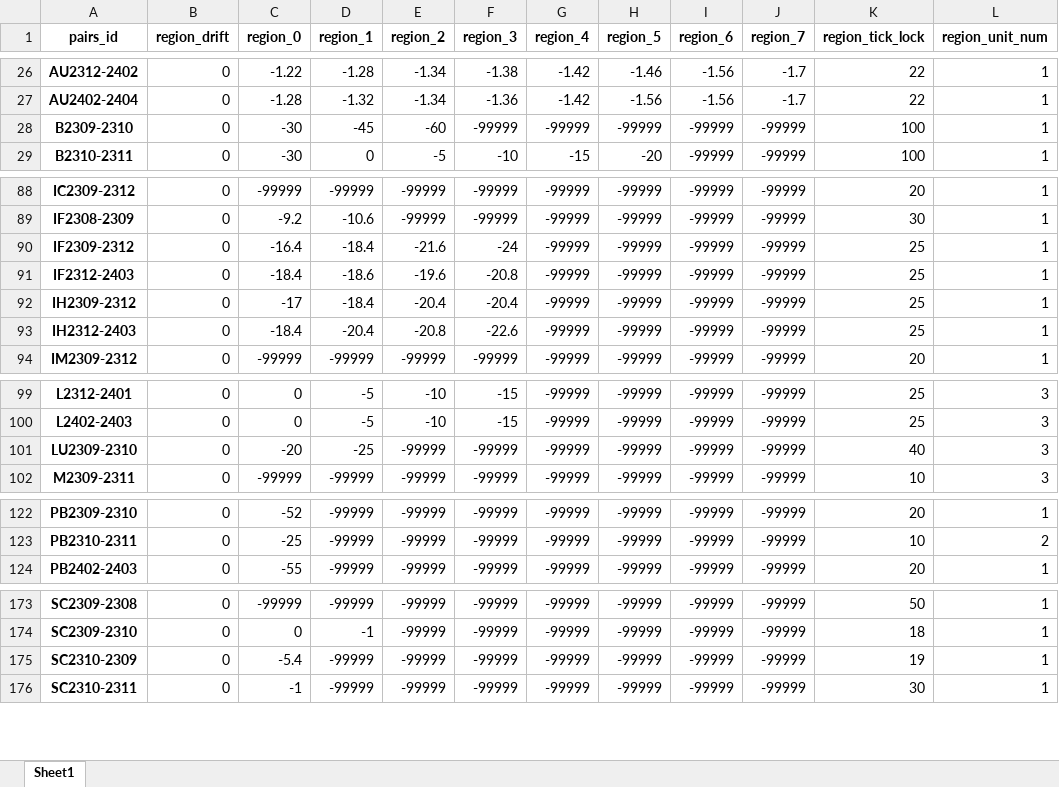
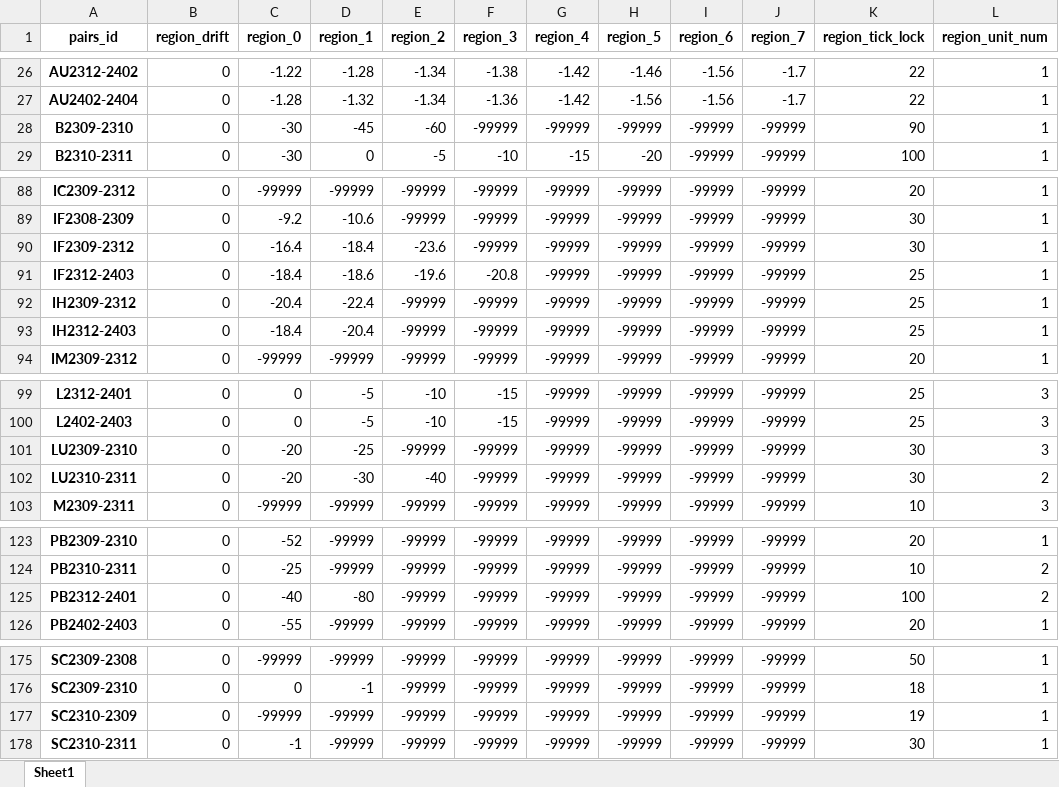
Before and after one commit to qihaiqianqiu/CTA_UI, an Excel workbook: info/region_info.xlsx, sheet Sheet1, drawn as a sheet; only a part is shown, gaps mark what is left out; values as stored, in another font and other column widths than the file's, no borders; addresses are those after the commit; the diff names each change by its address in the sheet, - before the commit and + after, or states it on an @@ line.

```diff
--- a/info/region_info.xlsx (sheet Sheet1)
+++ b/info/region_info.xlsx (sheet Sheet1)
-K28 (region_tick_lock): 100
+K28 (region_tick_lock): 90
-E90 (region_2): -21.6
+E90 (region_2): -23.6
-F90 (region_3): -24
+F90 (region_3): -99999
-K90 (region_tick_lock): 25
+K90 (region_tick_lock): 30
-C92 (region_0): -17
+C92 (region_0): -20.4
-D92 (region_1): -18.4
+D92 (region_1): -22.4
-E92 (region_2): -20.4
+E92 (region_2): -99999
-F92 (region_3): -20.4
+F92 (region_3): -99999
-E93 (region_2): -20.8
+E93 (region_2): -99999
-F93 (region_3): -22.6
+F93 (region_3): -99999
-K101 (region_tick_lock): 40
+K101 (region_tick_lock): 30
+row 102: LU2310-2311 | 0 | -20 | -30 | -40 | -99999 | -99999 | -99999 | -99999 | -99999 | 30 | 2
+row 125: PB2312-2401 | 0 | -40 | -80 | -99999 | -99999 | -99999 | -99999 | -99999 | -99999 | 100 | 2
-C177 (region_0): -5.4
+C177 (region_0): -99999
```
Also changed, not shown: info/account_info.xlsx, 17 other files.
